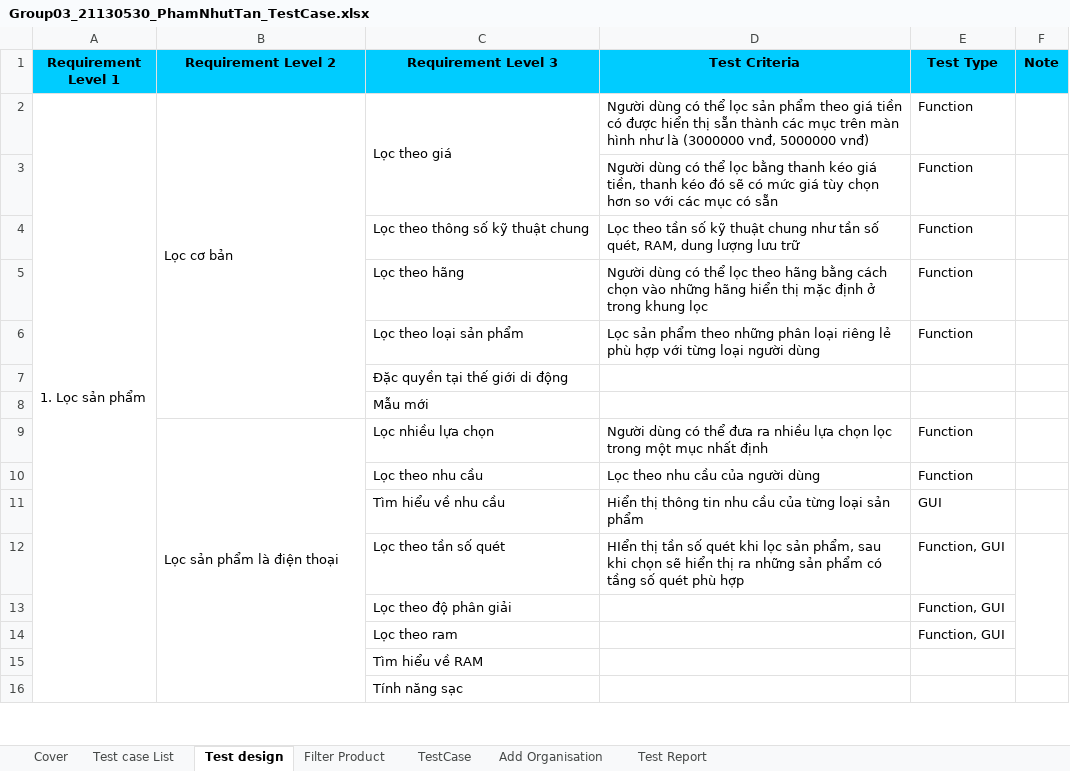
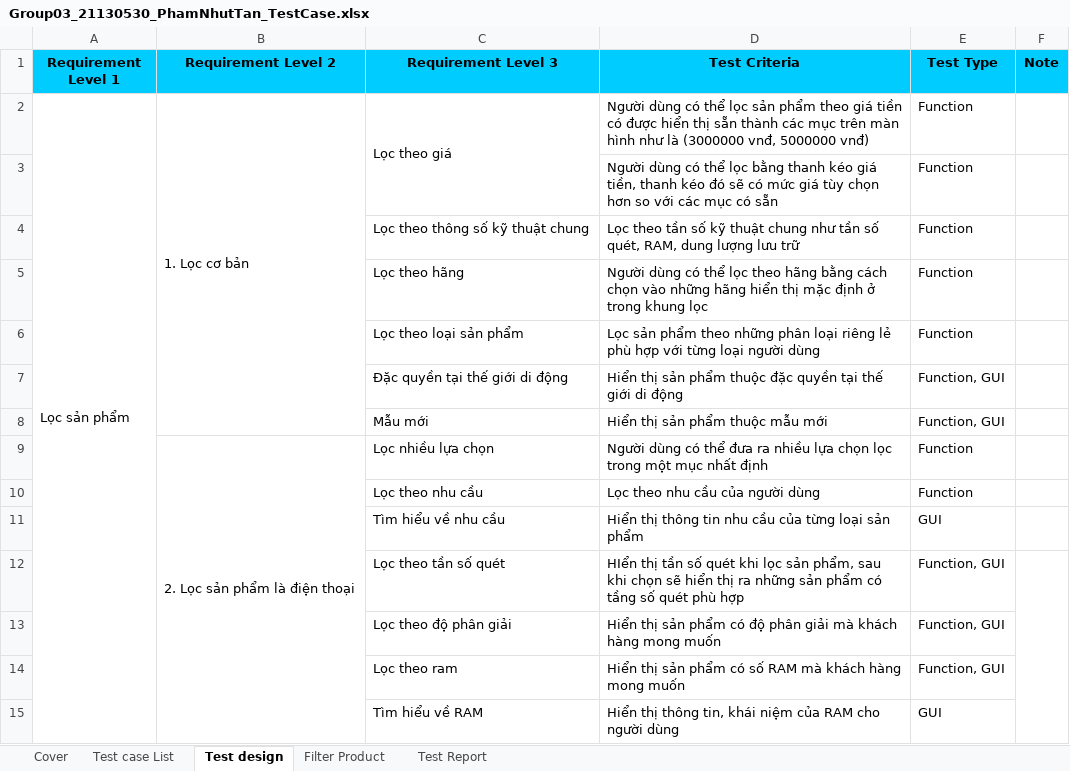
Before and after one commit to tuan0919/tester-2024, an Excel workbook: Group03_21130530_PhamNhutTan_TestCase.xlsx, sheet Test design, drawn as a sheet; only a part is shown; values as stored, in another font and other column widths than the file's, no borders; charts and pictures not drawn; removed rows and columns are numbered as before the commit, all else as after; the diff covers the shown part only; the diff names each change by its address in the sheet, - before the commit and + after, or states it on an @@ line.

```diff
--- a/Group03_21130530_PhamNhutTan_TestCase.xlsx (sheet Test design)
+++ b/Group03_21130530_PhamNhutTan_TestCase.xlsx (sheet Test design)
-sheet tab: TestCase
-sheet tab: Add Organisation
-A2 (Requirement Level 1): 1. Lọc sản phẩm
+A2 (Requirement Level 1): Lọc sản phẩm
-A2:A16 merged
+A2:A33 merged
-B2 (Requirement Level 2): Lọc cơ bản
+B2 (Requirement Level 2): 1. Lọc cơ bản
-D7 (Test Criteria): (empty)
+D7 (Test Criteria): Hiển thị sản phẩm thuộc đặc quyền tại thế giới di động
-E7:E8 (Test Type): (empty)
+E7:E8 (Test Type): Function, GUI
-D8 (Test Criteria): (empty)
+D8 (Test Criteria): Hiển thị sản phẩm thuộc mẫu mới
-B9 (Requirement Level 2): Lọc sản phẩm là điện thoại
+B9 (Requirement Level 2): 2. Lọc sản phẩm là điện thoại
-B9:B16 merged
+B9:B17 merged
-D13 (Test Criteria): (empty)
+D13 (Test Criteria): Hiển thị sản phẩm có độ phân giải mà khách hàng mong muốn
-D14 (Test Criteria): (empty)
+D14 (Test Criteria): Hiển thị sản phẩm có số RAM mà khách hàng mong muốn
-D15 (Test Criteria): (empty)
+D15 (Test Criteria): Hiển thị thông tin, khái niệm của RAM cho người dùng
-E15 (Test Type): (empty)
+E15 (Test Type): GUI
-row 16:  |  | Tính năng sạc
```
Also changed, not shown: 17 added rows, 1 removed row and 2 edited cells elsewhere in this sheet, sheet Filter Product, sheet Test Report, sheet Test case List, sheet Cover, formulas that keep their value, charts or pictures, 2 other files.
